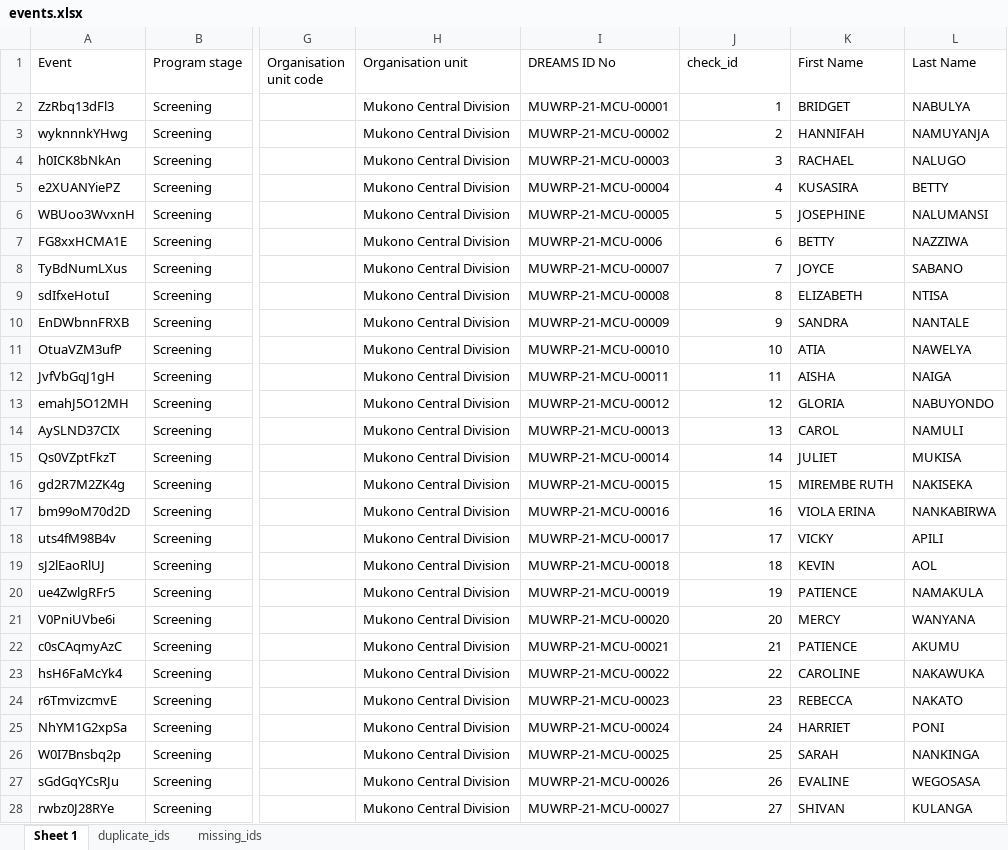
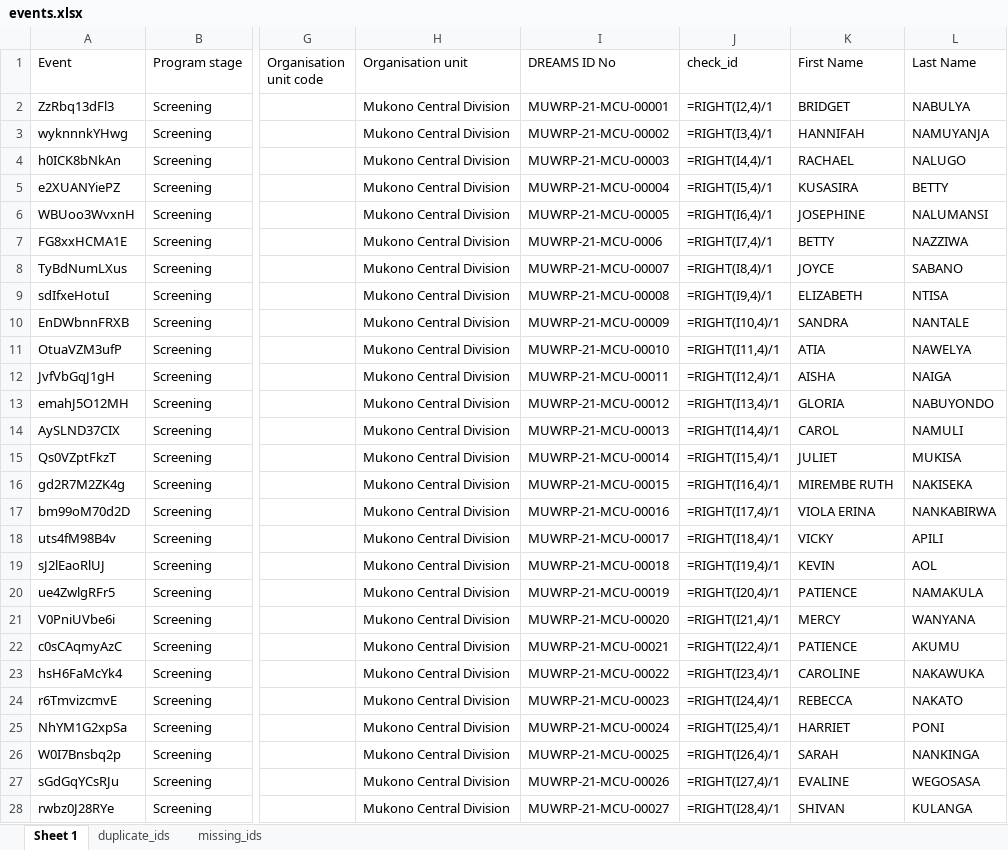
Before and after one commit to Jrius4/dreams_analysor, an Excel workbook: events.xlsx, sheet Sheet 1, drawn as a sheet; only a part is shown, gaps mark what is left out; values as stored, in another font and other column widths than the file's, no borders; formulas without a stored value are shown as written; the diff covers the shown part only; the diff names each change by its address in the sheet, - before the commit and + after, or states it on an @@ line.

```diff
--- a/events.xlsx (sheet Sheet 1)
+++ b/events.xlsx (sheet Sheet 1)
-J2 (check_id): 1
+J2 (check_id): =RIGHT(I2,4)/1
-J3 (check_id): 2
+J3 (check_id): =RIGHT(I3,4)/1
-J4 (check_id): 3
+J4 (check_id): =RIGHT(I4,4)/1
-J5 (check_id): 4
+J5 (check_id): =RIGHT(I5,4)/1
-J6 (check_id): 5
+J6 (check_id): =RIGHT(I6,4)/1
-J7 (check_id): 6
+J7 (check_id): =RIGHT(I7,4)/1
-J8 (check_id): 7
+J8 (check_id): =RIGHT(I8,4)/1
-J9 (check_id): 8
+J9 (check_id): =RIGHT(I9,4)/1
-J10 (check_id): 9
+J10 (check_id): =RIGHT(I10,4)/1
-J11 (check_id): 10
+J11 (check_id): =RIGHT(I11,4)/1
-J12 (check_id): 11
+J12 (check_id): =RIGHT(I12,4)/1
-J13 (check_id): 12
+J13 (check_id): =RIGHT(I13,4)/1
-J14 (check_id): 13
+J14 (check_id): =RIGHT(I14,4)/1
-J15 (check_id): 14
+J15 (check_id): =RIGHT(I15,4)/1
-J16 (check_id): 15
+J16 (check_id): =RIGHT(I16,4)/1
-J17 (check_id): 16
+J17 (check_id): =RIGHT(I17,4)/1
-J18 (check_id): 17
+J18 (check_id): =RIGHT(I18,4)/1
-J19 (check_id): 18
+J19 (check_id): =RIGHT(I19,4)/1
-J20 (check_id): 19
+J20 (check_id): =RIGHT(I20,4)/1
-J21 (check_id): 20
+J21 (check_id): =RIGHT(I21,4)/1
-J22 (check_id): 21
+J22 (check_id): =RIGHT(I22,4)/1
-J23 (check_id): 22
+J23 (check_id): =RIGHT(I23,4)/1
-J24 (check_id): 23
+J24 (check_id): =RIGHT(I24,4)/1
-J25 (check_id): 24
+J25 (check_id): =RIGHT(I25,4)/1
-J26 (check_id): 25
+J26 (check_id): =RIGHT(I26,4)/1
-J27 (check_id): 26
+J27 (check_id): =RIGHT(I27,4)/1
-J28 (check_id): 27
+J28 (check_id): =RIGHT(I28,4)/1
```
Also changed, not shown: 1052 edited cells elsewhere in this sheet, 1 other file.
